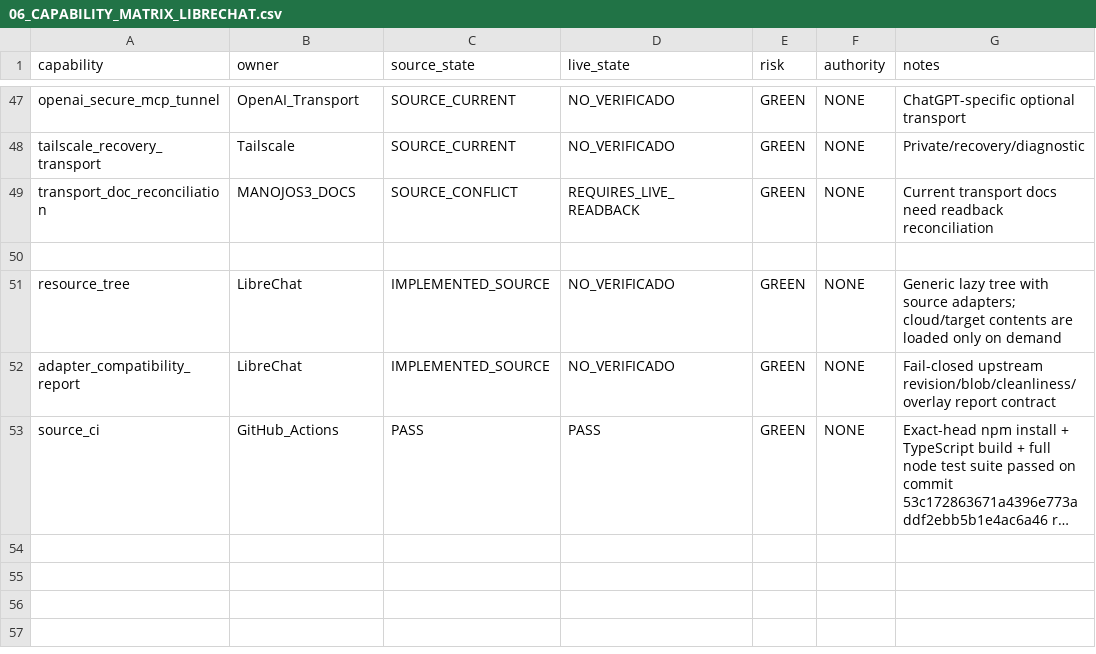
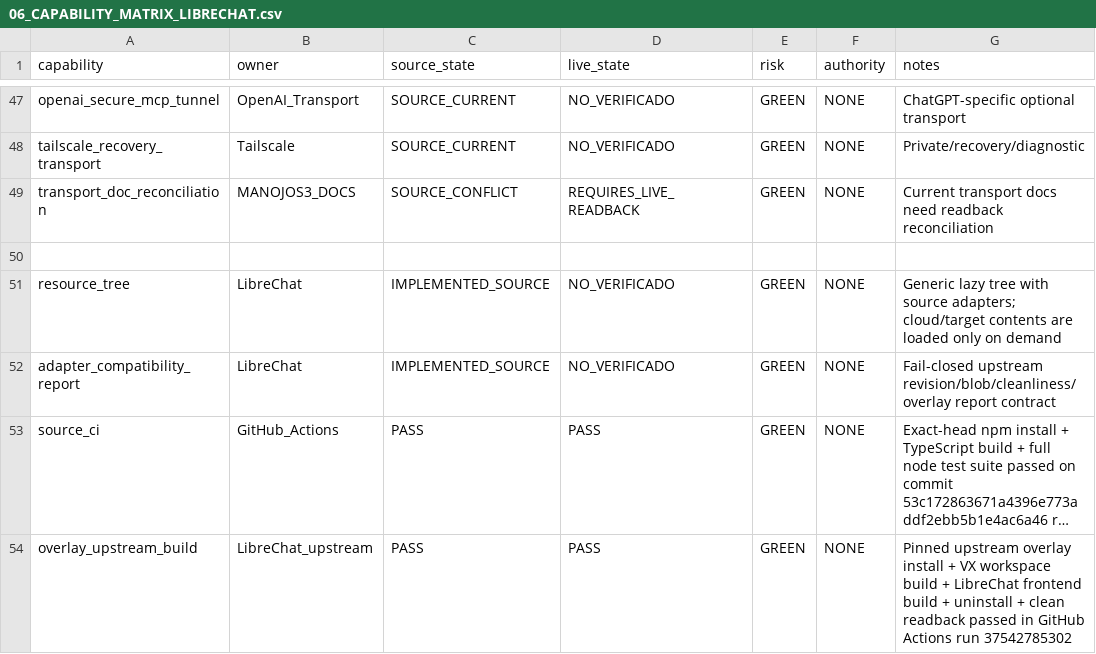
Before and after one commit to elkakas314/libre_chat_vx, a CSV file: handoff/06_CAPABILITY_MATRIX_LIBRECHAT.csv, drawn as a sheet; only a part is shown, gaps mark what is left out; long unchanged cells end in …; the diff names each change by its address in the sheet, - before the commit and + after, or states it on an @@ line.

Commit message:
docs: close source and pinned overlay validation

```diff
--- a/handoff/06_CAPABILITY_MATRIX_LIBRECHAT.csv
+++ b/handoff/06_CAPABILITY_MATRIX_LIBRECHAT.csv
+row 54: overlay_upstream_build | LibreChat_upstream | PASS | PASS | GREEN | NONE | Pinned upstream overlay install + VX workspace build + LibreChat frontend build + uninstall + clean readback passed in GitHub Actions run 37542785302
```
Also changed, not shown: 4 other files.
